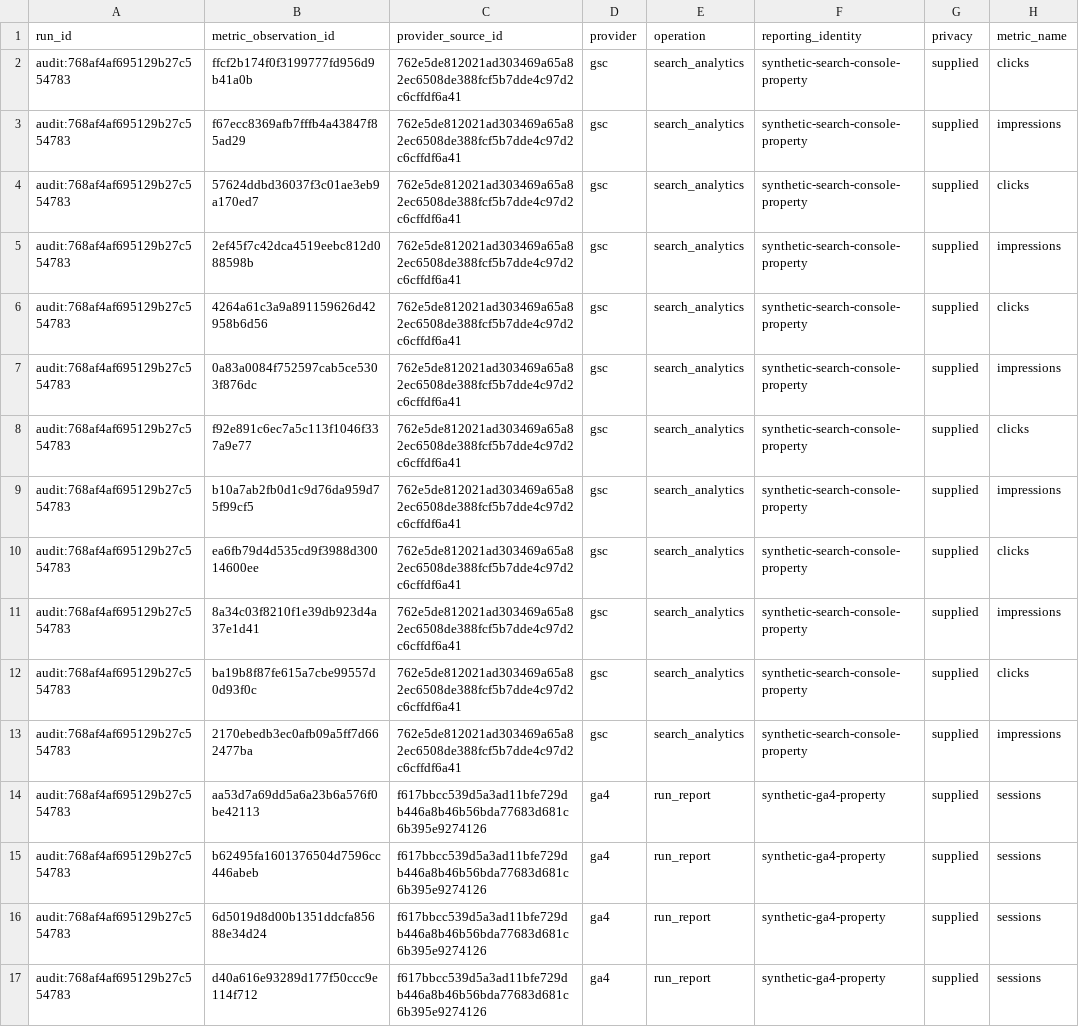
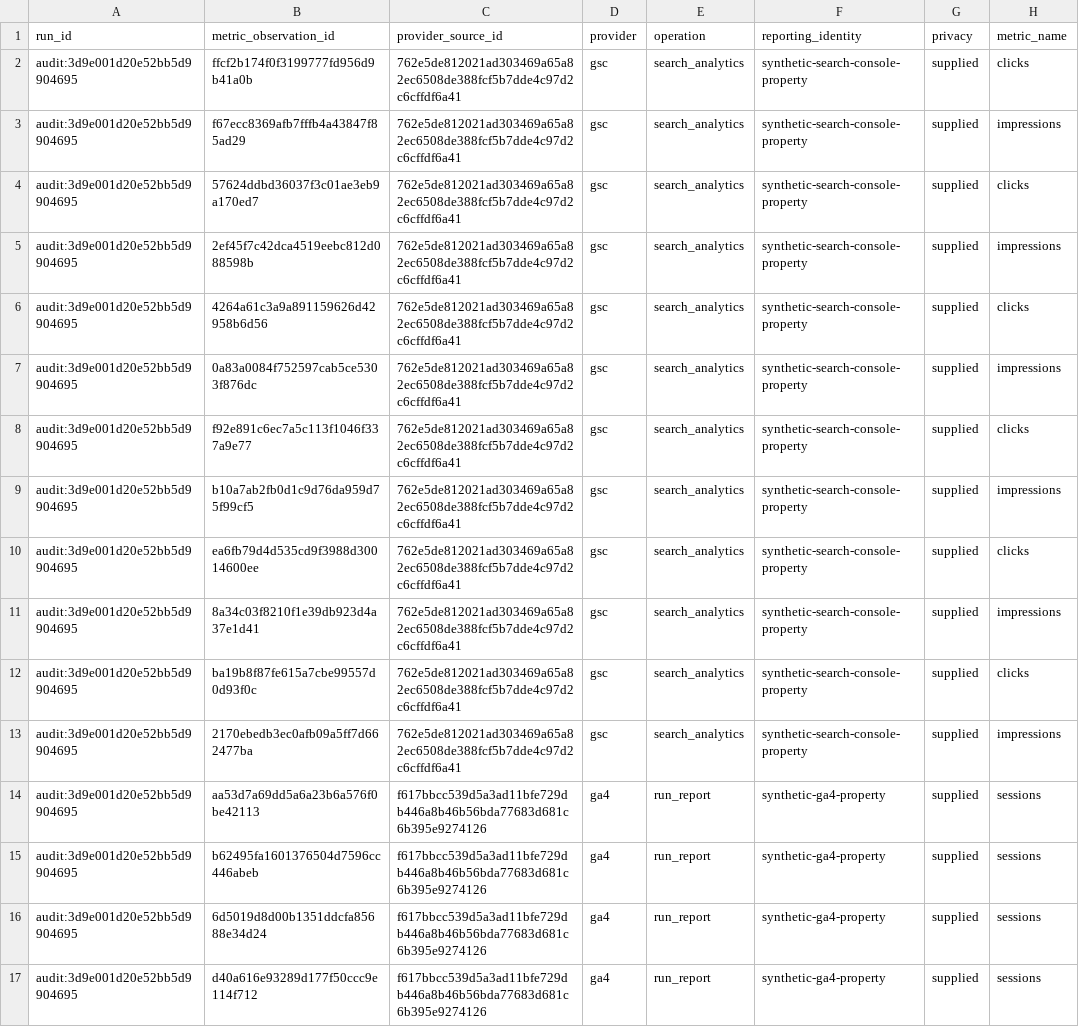
Before and after one commit to PavloSEO/seohead-tools, a CSV file: docs/examples/reporting-pack/worksheets/metrics-0001.csv, drawn as a sheet; only a part is shown; the diff names each change by its address in the sheet, - before the commit and + after, or states it on an @@ line.

```diff
--- a/docs/examples/reporting-pack/worksheets/metrics-0001.csv
+++ b/docs/examples/reporting-pack/worksheets/metrics-0001.csv
-A2:A17 (run_id): audit:768af4af695129b27c554783
+A2:A17 (run_id): audit:3d9e001d20e52bb5d9904695
```
Also changed, not shown: docs/examples/reporting-pack/worksheets/cohorts-0001.csv, docs/examples/reporting-pack/worksheets/coverage-0001.csv, 29 other files.
